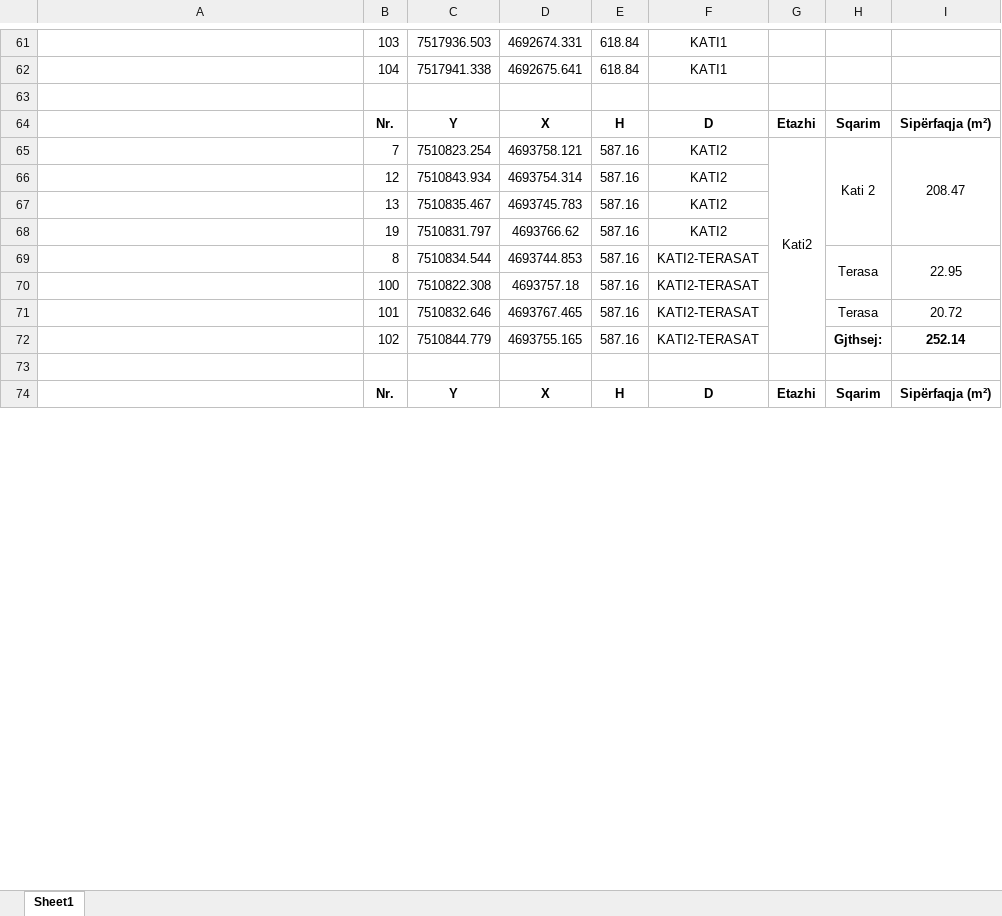
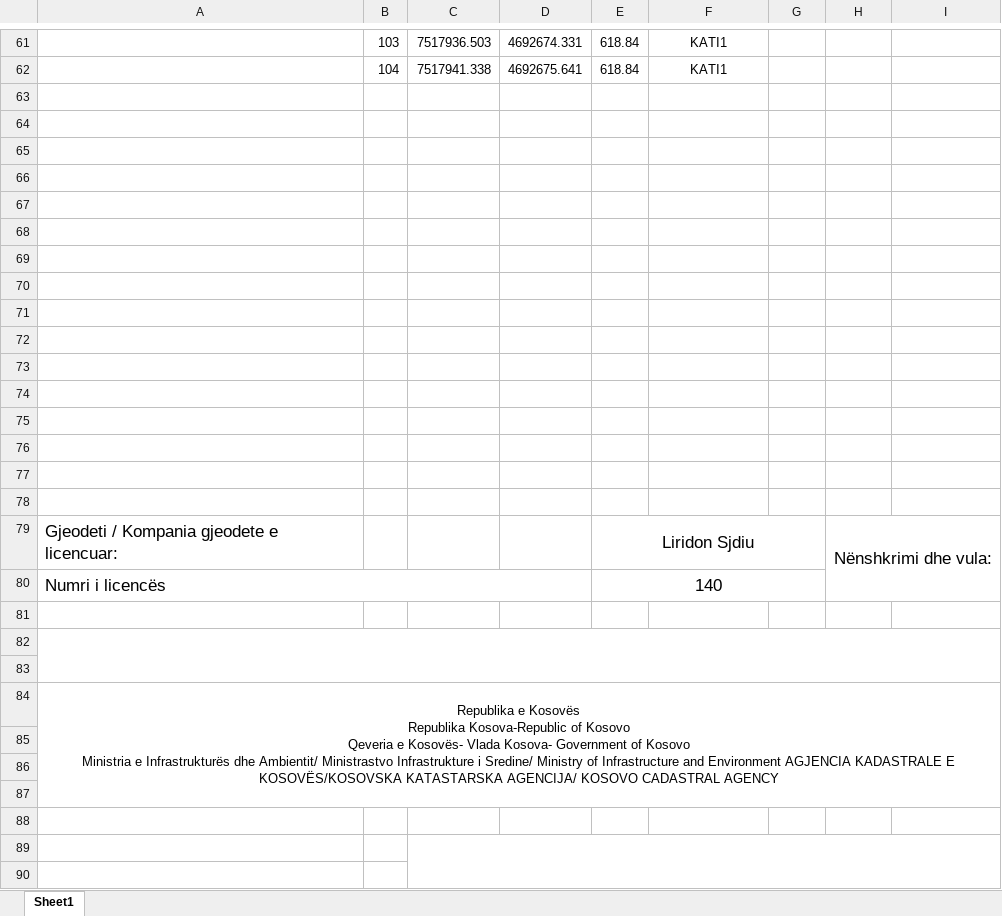
Before and after one commit to geo-coding/Dior-Sojev-, an Excel workbook: 3-Katet/regjistri/29-Koordinatat-e-kateve-Dior.xlsx, sheet Sheet1, drawn as a sheet; only a part is shown, gaps mark what is left out; the shorter side is filled out with more unchanged rows; values as stored, in another font and other column widths than the file's, no borders; charts and pictures not drawn; removed rows and columns are numbered as before the commit, all else as after; ↵ is a line break in a cell; the diff covers the shown part only; the diff names each change by its address in the sheet, - before the commit and + after, or states it on an @@ line.

Commit message:
kati 2  done

```diff
--- a/3-Katet/regjistri/29-Koordinatat-e-kateve-Dior.xlsx (sheet Sheet1)
+++ b/3-Katet/regjistri/29-Koordinatat-e-kateve-Dior.xlsx (sheet Sheet1)
-row 64:  | Nr. | Y | X | H | D | Etazhi | Sqarim | Sipërfaqja (m²)
+row 64: (empty)
-row 65:  | 7 | 7510823.254 | 4693758.121 | 587.16 | KATI2 | Kati2 | Kati 2 | 208.47
+row 65: (empty)
-G65:G72 merged
-H65:H68 merged
-I65:I68 merged
-row 66:  | 12 | 7510843.934 | 4693754.314 | 587.16 | KATI2
+row 66: (empty)
-row 67:  | 13 | 7510835.467 | 4693745.783 | 587.16 | KATI2
+row 67: (empty)
-row 68:  | 19 | 7510831.797 | 4693766.62 | 587.16 | KATI2
+row 68: (empty)
-row 69:  | 8 | 7510834.544 | 4693744.853 | 587.16 | KATI2-TERASAT |  | Terasa | 22.95
+row 69: (empty)
-H69:H70 merged
-I69:I70 merged
-row 70:  | 100 | 7510822.308 | 4693757.18 | 587.16 | KATI2-TERASAT
+row 70: (empty)
-row 71:  | 101 | 7510832.646 | 4693767.465 | 587.16 | KATI2-TERASAT |  | Terasa | 20.72
+row 71: (empty)
-row 72:  | 102 | 7510844.779 | 4693755.165 | 587.16 | KATI2-TERASAT |  | Gjthsej: | 252.14
+row 72: (empty)
+row 73: (empty)
+row 74: (empty)
+row 75: (empty)
+row 76: (empty)
+row 77: (empty)
+row 78: (empty)
+row 79: Gjeodeti / Kompania gjeodete e licencuar: |  |  |  | Liridon Sjdiu |  |  | Nënshkrimi dhe vula:
+row 80: Numri i licencës |  |  |  | 140
+row 81: (empty)
+row 82: (empty)
+row 83: (empty)
+row 84: Republika e Kosovës ↵ Republika Kosova-Republic of Kosovo ↵ Qeveria e Kosovës- Vlada Kosova- Government of Kosovo ↵ Ministria e Infrastrukturës dhe Ambientit/ Ministrastvo Infrastrukture i Sredine/ Ministry of Infrastructure and Environment AGJENCIA KADASTRALE E KOSOVËS/KOSOVSKA KATASTARSKA AGENCIJA/ KOSOVO CADASTRAL AGENCY
+row 85: (empty)
+row 86: (empty)
+row 87: (empty)
+row 88: (empty)
+row 89: (empty)
+row 90: (empty)
```
Also changed, not shown: 24 added rows, 26 removed rows, 15 edited cells and merged cells elsewhere in this sheet, charts or pictures, 3 other files.
